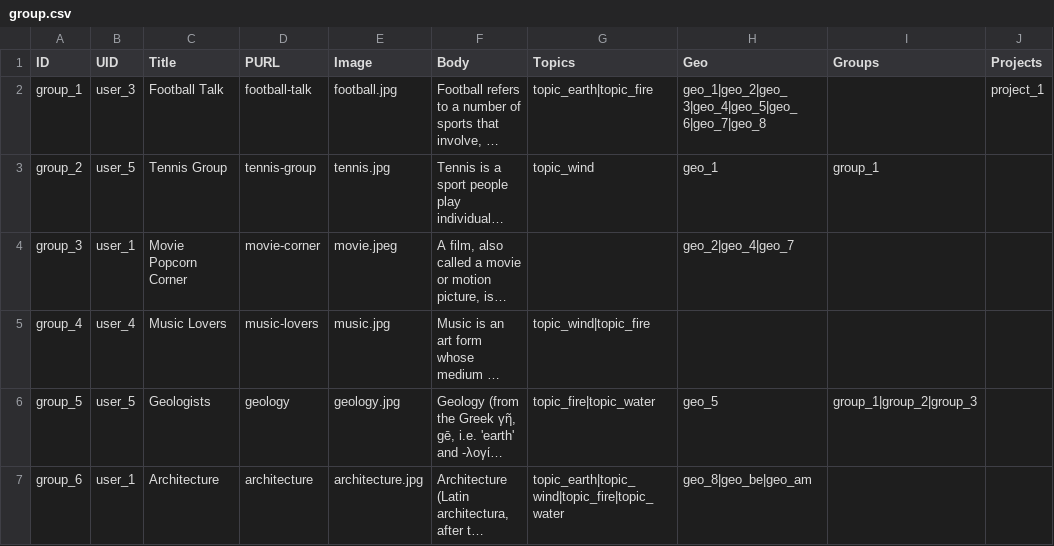
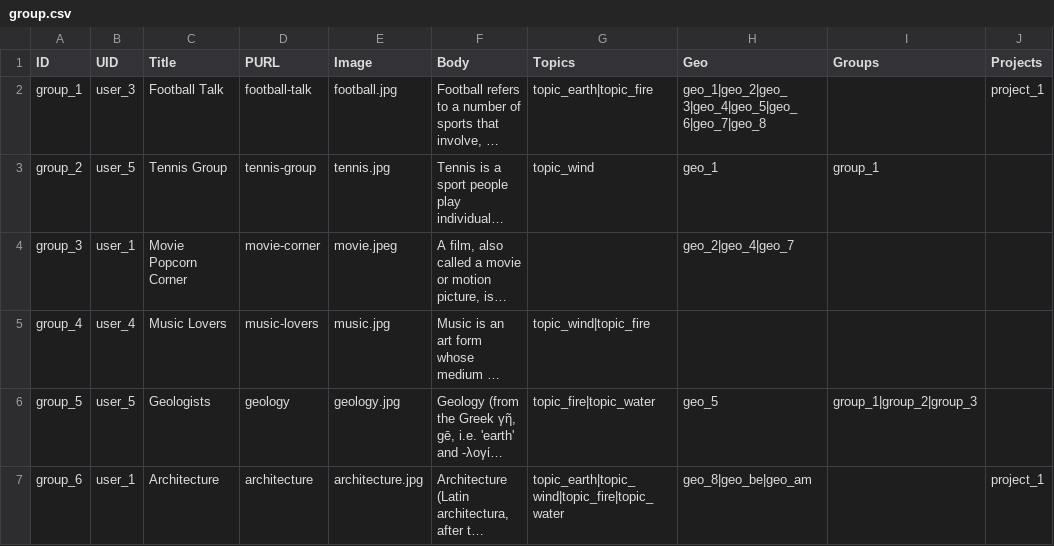
Before and after one commit to capacity4dev/capacity4more, a CSV file: capacity4more/modules/c4m/demo/c4m_demo_content/csv/node/group.csv, drawn as a sheet; long unchanged cells end in …; the diff names each change by its address in the sheet, - before the commit and + after, or states it on an @@ line.

Commit message:
Related projects enabled for groups

```diff
--- a/capacity4more/modules/c4m/demo/c4m_demo_content/csv/node/group.csv
+++ b/capacity4more/modules/c4m/demo/c4m_demo_content/csv/node/group.csv
-J7 (Projects): (empty)
+J7 (Projects): project_1
```
Also changed, not shown: 2 other files.
